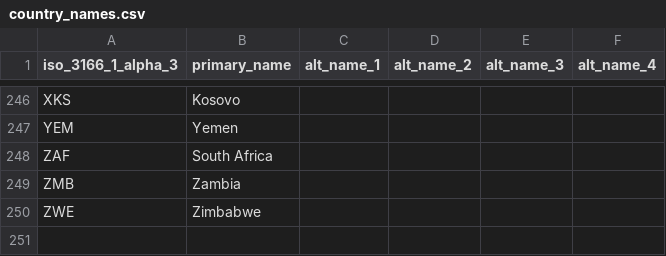
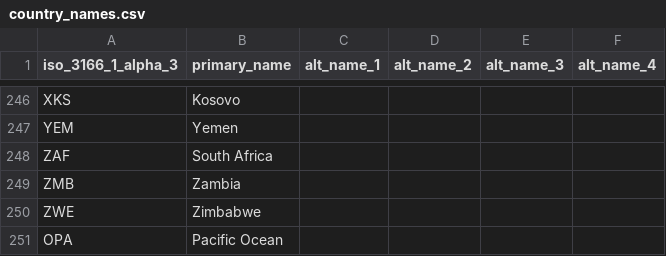
Before and after one commit to ZinhleMavimbela-TomTom/release-note-sync, a CSV file: country_names.csv, drawn as a sheet; only a part is shown, gaps mark what is left out; the diff names each change by its address in the sheet, - before the commit and + after, or states it on an @@ line.

Commit message:
Update country_names.csv

```diff
--- a/country_names.csv
+++ b/country_names.csv
+row 251: OPA | Pacific Ocean
```
